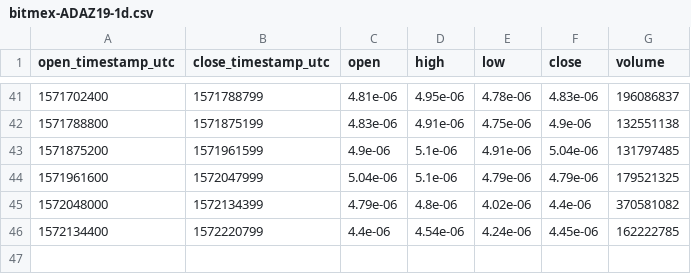
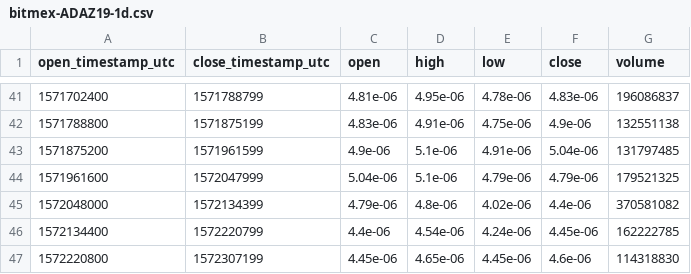
Before and after one commit to cryptobigbro/bitmex-ADAZ19, a CSV file: bitmex-ADAZ19-1d.csv, drawn as a sheet; only a part is shown, gaps mark what is left out; the diff names each change by its address in the sheet, - before the commit and + after, or states it on an @@ line.

```diff
--- a/bitmex-ADAZ19-1d.csv
+++ b/bitmex-ADAZ19-1d.csv
+row 47: 1572220800 | 1572307199 | 4.45e-06 | 4.65e-06 | 4.45e-06 | 4.6e-06 | 114318830
```
Also changed, not shown: bitmex-ADAZ19-1h.csv, 1 other file.
